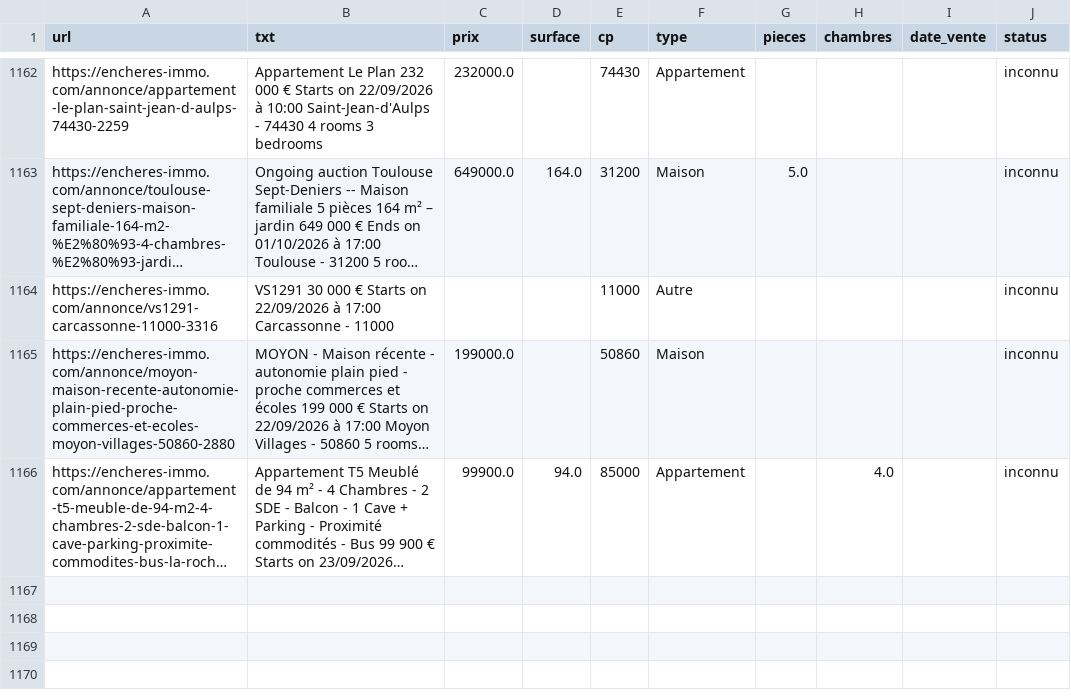
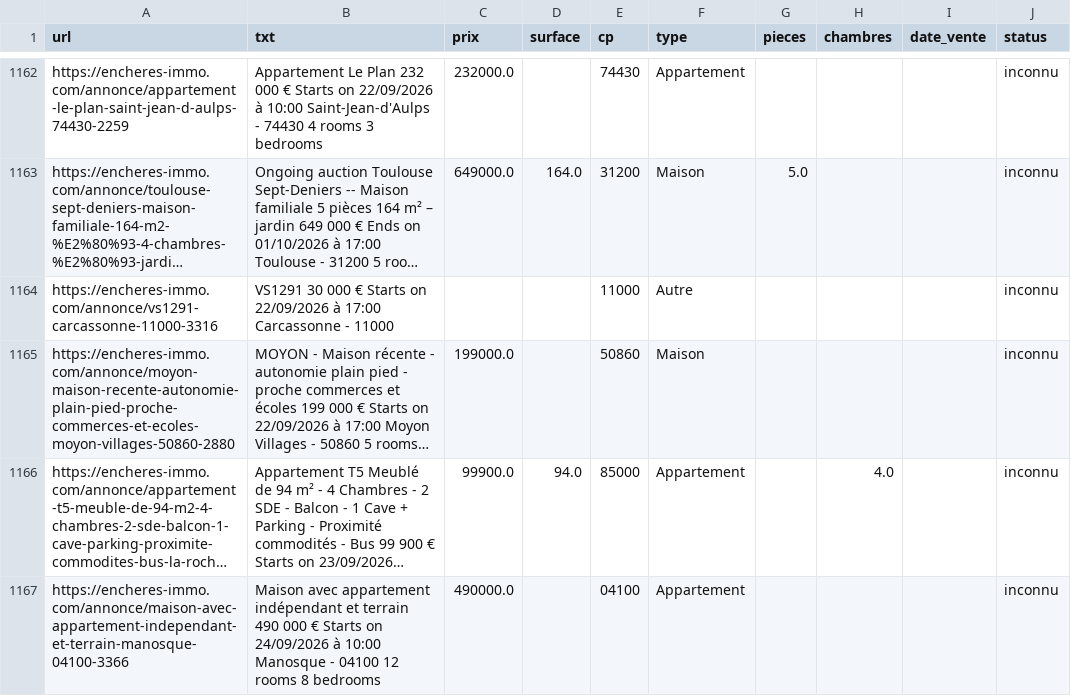
Before and after one commit to mathiasrou/viager-scraper, a CSV file: historique_immo.csv, drawn as a sheet; only a part is shown, gaps mark what is left out; long unchanged cells end in …; the diff names each change by its address in the sheet, - before the commit and + after, or states it on an @@ line.

```diff
--- a/historique_immo.csv
+++ b/historique_immo.csv
+row 1167: https://encheres-immo.com/annonce/maison-avec-appartement-independant-et-terrain-manosque-04100-3366 | Maison avec appartement indépendant et terrain 490 000 € Starts on 24/09/2026 à 10:00 Manosque - 04100 12 rooms 8 bedrooms | 490000.0 |  | 04100 | Appartement |  |  |  | inconnu
```
Also changed, not shown: historique_avoventes.csv, historique_ids.csv, 2 other files.
